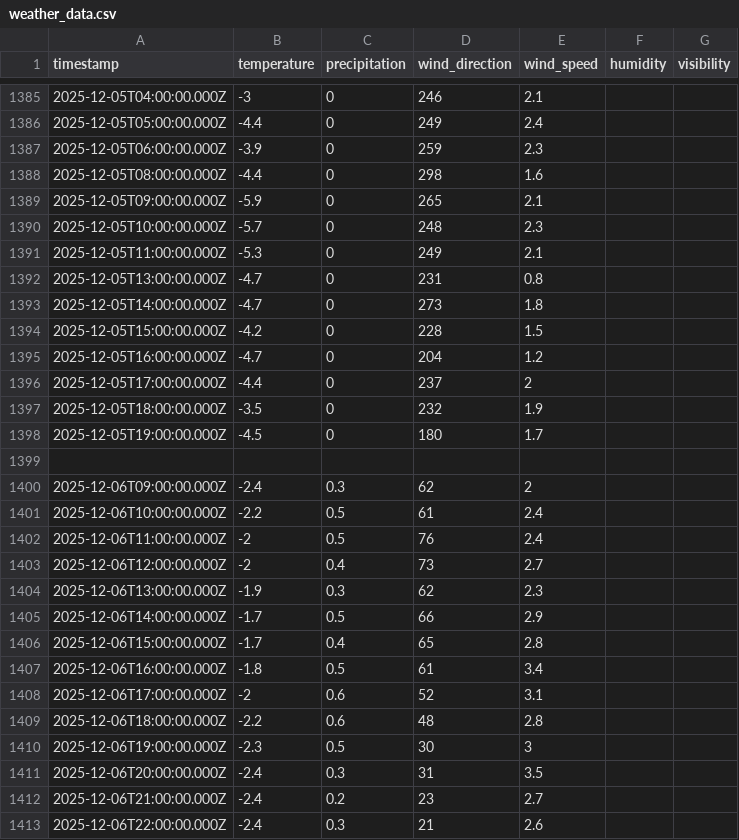
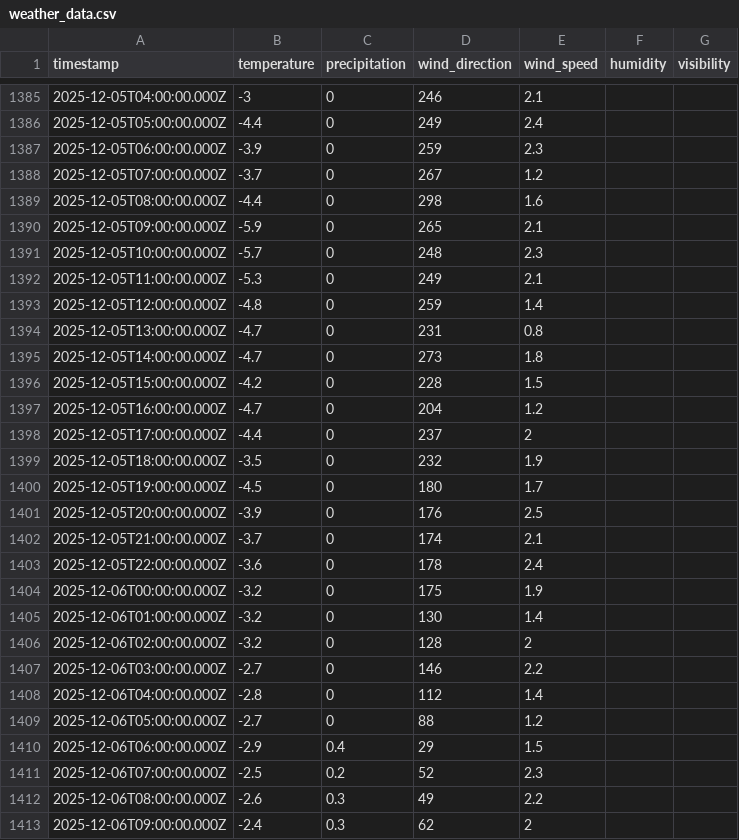
Before and after one commit to fredrikbromee/isitfluffy, a CSV file: data/weather_data.csv, drawn as a sheet; only a part is shown, gaps mark what is left out; the shorter side is filled out with more unchanged rows; addresses are those after the commit; the diff names each change by its address in the sheet, - before the commit and + after, or states it on an @@ line.

Commit message:
Refactor snowfall data handling: replace snowfall_daily.csv with aggregated_data.csv, incorporating temperature and humidity metrics. Update calculations to account for rain and enhance daily chart rendering with improved tooltip messages. Remove deprecated snowfall_daily.csv file.

```diff
--- a/data/weather_data.csv
+++ b/data/weather_data.csv
+row 1388: 2025-12-05T07:00:00.000Z | -3.7 | 0 | 267 | 1.2
+row 1393: 2025-12-05T12:00:00.000Z | -4.8 | 0 | 259 | 1.4
-row 1401: (empty)
+row 1401: 2025-12-05T20:00:00.000Z | -3.9 | 0 | 176 | 2.5
+row 1402: 2025-12-05T21:00:00.000Z | -3.7 | 0 | 174 | 2.1
+row 1403: 2025-12-05T22:00:00.000Z | -3.6 | 0 | 178 | 2.4
+row 1404: 2025-12-06T00:00:00.000Z | -3.2 | 0 | 175 | 1.9
+row 1405: 2025-12-06T01:00:00.000Z | -3.2 | 0 | 130 | 1.4
+row 1406: 2025-12-06T02:00:00.000Z | -3.2 | 0 | 128 | 2
+row 1407: 2025-12-06T03:00:00.000Z | -2.7 | 0 | 146 | 2.2
+row 1408: 2025-12-06T04:00:00.000Z | -2.8 | 0 | 112 | 1.4
+row 1409: 2025-12-06T05:00:00.000Z | -2.7 | 0 | 88 | 1.2
+row 1410: 2025-12-06T06:00:00.000Z | -2.9 | 0.4 | 29 | 1.5
+row 1411: 2025-12-06T07:00:00.000Z | -2.5 | 0.2 | 52 | 2.3
+row 1412: 2025-12-06T08:00:00.000Z | -2.6 | 0.3 | 49 | 2.2
```
Also changed, not shown: 7 other files.
